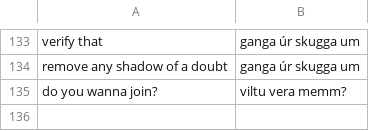
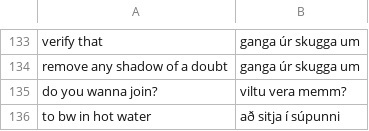
Before and after one commit to judyfong/dictionary, a CSV file: idioms.csv, drawn as a sheet; only a part is shown, gaps mark what is left out; the diff names each change by its address in the sheet, - before the commit and + after, or states it on an @@ line.

Commit message:
Update idioms.csv

```diff
--- a/idioms.csv
+++ b/idioms.csv
+row 136: to bw in hot water | að sitja í súpunni
```
